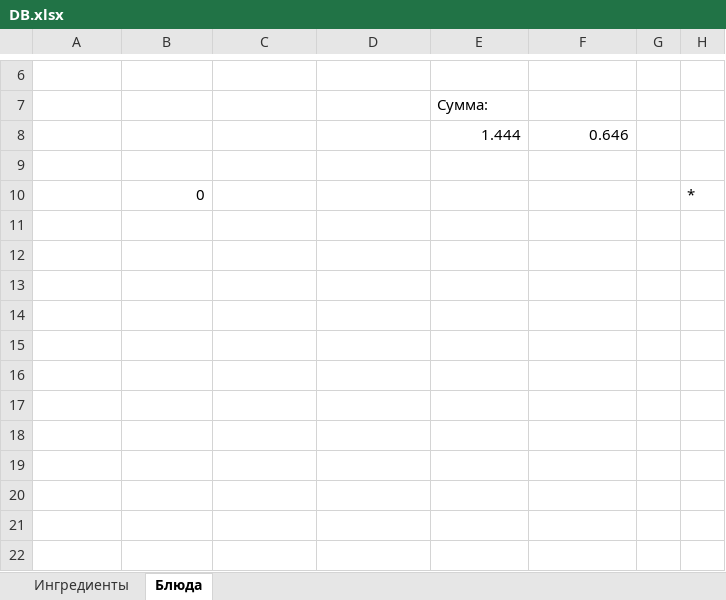
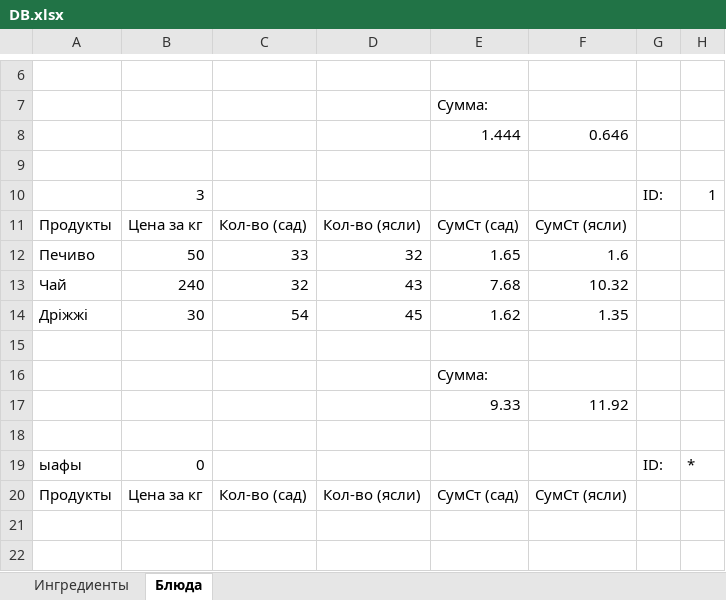
Before and after one commit to TiredTorch/KitchenMath, an Excel workbook: Alpha/DB.xlsx, sheet Блюда, drawn as a sheet; only a part is shown, gaps mark what is left out; values as stored, in another font and other column widths than the file's, no borders; removed rows and columns are numbered as before the commit, all else as after; the diff names each change by its address in the sheet, - before the commit and + after, or states it on an @@ line.

```diff
--- a/Alpha/DB.xlsx (sheet Блюда)
+++ b/Alpha/DB.xlsx (sheet Блюда)
-row 10:  | 0 |  |  |  |  |  | *
+row 10:  | 3 |  |  |  |  | ID: | 1
+row 11: Продукты | Цена за кг | Кол-во (сад) | Кол-во (ясли) | СумСт (сад) | СумСт (ясли)
+row 12: Печиво | 50 | 33 | 32 | 1.65 | 1.6
+row 13: Чай | 240 | 32 | 43 | 7.68 | 10.32
+row 14: Дріжжі | 30 | 54 | 45 | 1.62 | 1.35
+row 16:  |  |  |  | Сумма:
+row 17:  |  |  |  | 9.33 | 11.92
-row 19: (empty)
+row 19: ыафы | 0 |  |  |  |  | ID: | *
-row 20: (empty)
+row 20: Продукты | Цена за кг | Кол-во (сад) | Кол-во (ясли) | СумСт (сад) | СумСт (ясли)
-row 15: (empty)
-row 16: (empty)
-row 17: (empty)
-row 18: (empty)
-row 19: (empty)
-row 20: (empty)
```
Also changed, not shown: sheet Ингредиенты, 19 other files.
